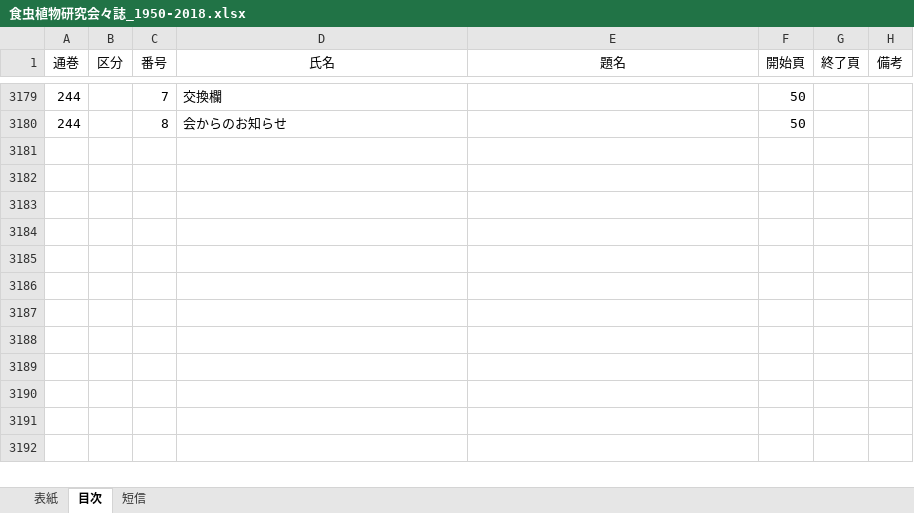
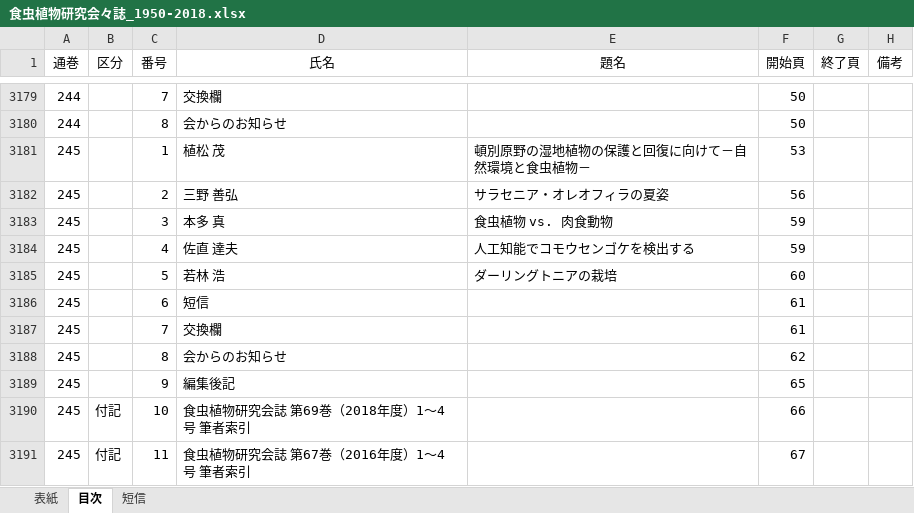
Before and after one commit to tsajiki/IPS, an Excel workbook: 食虫植物研究会々誌_1950-2018.xlsx, sheet 目次, drawn as a sheet; only a part is shown, gaps mark what is left out; values as stored, in another font and other column widths than the file's, no borders; the diff names each change by its address in the sheet, - before the commit and + after, or states it on an @@ line.

Commit message:
Add files via upload

```diff
--- a/食虫植物研究会々誌_1950-2018.xlsx (sheet 目次)
+++ b/食虫植物研究会々誌_1950-2018.xlsx (sheet 目次)
+row 3181: 245 |  | 1 | 植松 茂 | 頓別原野の湿地植物の保護と回復に向けて－自然環境と食虫植物－ | 53
+row 3182: 245 |  | 2 | 三野 善弘 | サラセニア・オレオフィラの夏姿 | 56
+row 3183: 245 |  | 3 | 本多 真 | 食虫植物 vs. 肉食動物 | 59
+row 3184: 245 |  | 4 | 佐直 達夫 | 人工知能でコモウセンゴケを検出する | 59
+row 3185: 245 |  | 5 | 若林 浩 | ダーリングトニアの栽培 | 60
+row 3186: 245 |  | 6 | 短信 |  | 61
+row 3187: 245 |  | 7 | 交換欄 |  | 61
+row 3188: 245 |  | 8 | 会からのお知らせ |  | 62
+row 3189: 245 |  | 9 | 編集後記 |  | 65
+row 3190: 245 | 付記 | 10 | 食虫植物研究会誌 第69巻（2018年度）1～4号 筆者索引 |  | 66
+row 3191: 245 | 付記 | 11 | 食虫植物研究会誌 第67巻（2016年度）1～4号 筆者索引 |  | 67
```
Also changed, not shown: sheet 短信, sheet 表紙.
